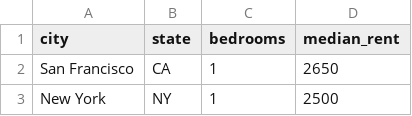
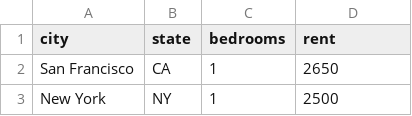
Before and after one commit to SDBitz/DataSets, a CSV file: RentalData.csv, drawn as a sheet; only a part is shown.

Commit message:
Add files via upload

```diff
--- a/RentalData.csv
+++ b/RentalData.csv
@@ -1,2 +1,2 @@
-city,state,bedrooms,median_rent
+city,state,bedrooms,rent
 San Francisco, CA,1,2650
```
